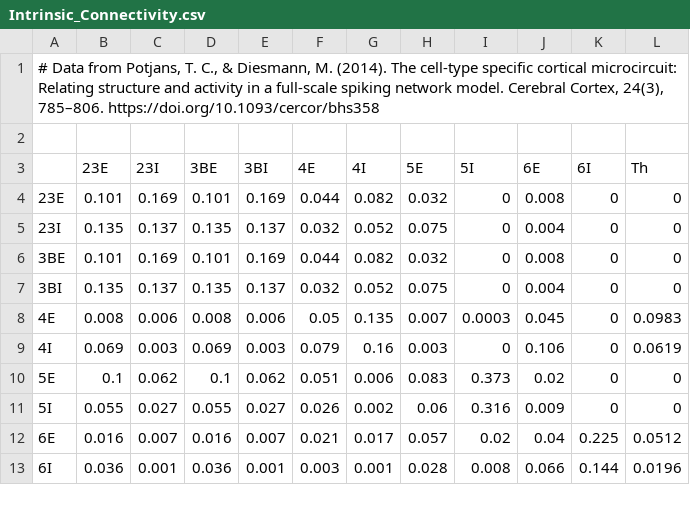
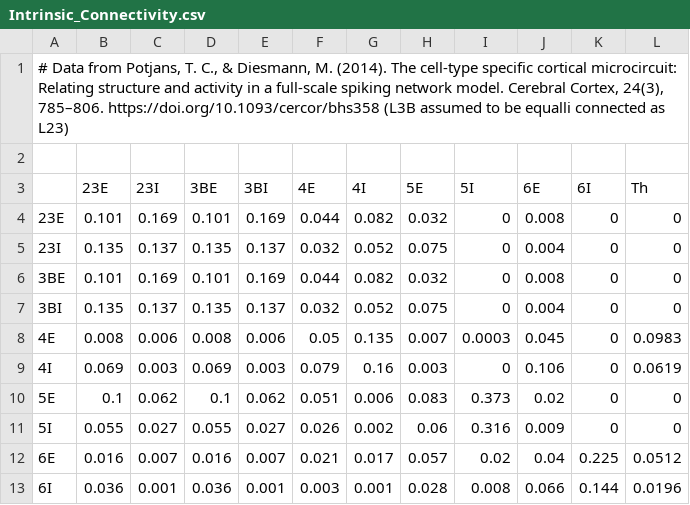
Before and after one commit to vollenbroeker/multi-area-model, a CSV file: multiarea_model/data_multiarea/raw_data/Intrinsic_Connectivity.csv, drawn as a sheet.

```diff
--- a/multiarea_model/data_multiarea/raw_data/Intrinsic_Connectivity.csv
+++ b/multiarea_model/data_multiarea/raw_data/Intrinsic_Connectivity.csv
@@ -1,2 +1,2 @@
-# Data from Potjans, T. C., & Diesmann, M. (2014). The cell-type specific cortical microcircuit: Relating structure and activity in a full-scale spiking network model. Cerebral Cortex, 24(3), 785–806. https://doi.org/10.1093/cercor/bhs358
+# Data from Potjans, T. C., & Diesmann, M. (2014). The cell-type specific cortical microcircuit: Relating structure and activity in a full-scale spiking network model. Cerebral Cortex, 24(3), 785–806. https://doi.org/10.1093/cercor/bhs358 (L3B assumed to be equalli connected as L23)
 
```
Also changed, not shown: multiarea_model/data_multiarea/raw_data/NeuronalDensities_NeuN.csv, multiarea_model/data_multiarea/raw_data/Numbers_V1.csv, 2 other files.
